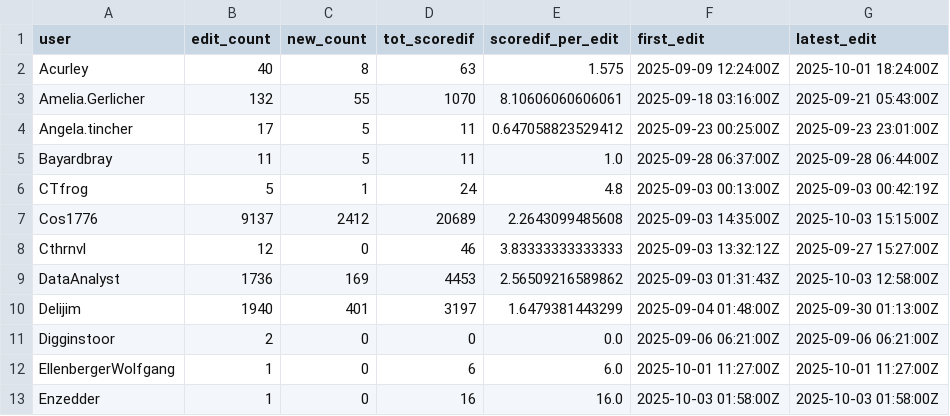
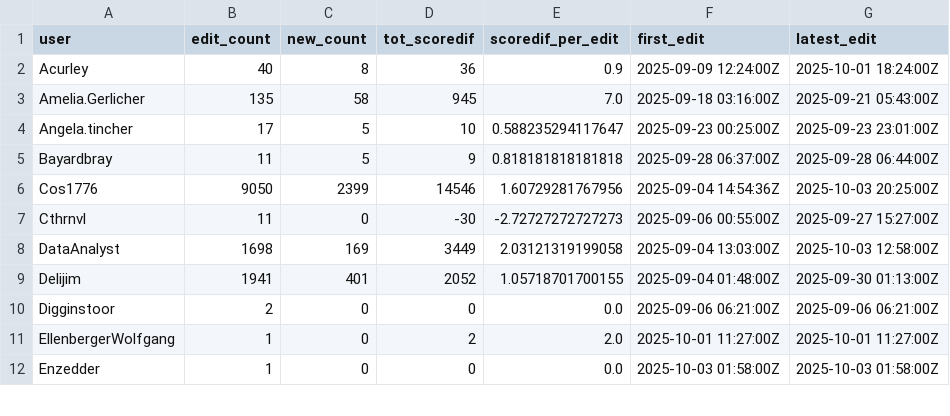
Before and after one commit to trentfisher/WeRelateTools, a CSV file: reports/user-thismonth.csv, drawn as a sheet; only a part is shown; the diff covers the shown part only.

```diff
--- a/reports/user-thismonth.csv
+++ b/reports/user-thismonth.csv
@@ -1,13 +1,12 @@
 user,edit_count,new_count,tot_scoredif,scoredif_per_edit,first_edit,latest_edit
-Acurley,40,8,63,1.575,"2025-09-09 12:24:00Z","2025-10-01 18:24:00Z"
-Amelia.Gerlicher,132,55,1070,8.10606060606061,"2025-09-18 03:16:00Z","2025-09-21 05:43:00Z"
-Angela.tincher,17,5,11,0.647058823529412,"2025-09-23 00:25:00Z","2025-09-23 23:01:00Z"
-Bayardbray,11,5,11,1.0,"2025-09-28 06:37:00Z","2025-09-28 06:44:00Z"
-CTfrog,5,1,24,4.8,"2025-09-03 00:13:00Z","2025-09-03 00:42:19Z"
-Cos1776,9137,2412,20689,2.2643099485608,"2025-09-03 14:35:00Z","2025-10-03 15:15:00Z"
-Cthrnvl,12,0,46,3.83333333333333,"2025-09-03 13:32:12Z","2025-09-27 15:27:00Z"
-DataAnalyst,1736,169,4453,2.56509216589862,"2025-09-03 01:31:43Z","2025-10-03 12:58:00Z"
-Delijim,1940,401,3197,1.6479381443299,"2025-09-04 01:48:00Z","2025-09-30 01:13:00Z"
+Acurley,40,8,36,0.9,"2025-09-09 12:24:00Z","2025-10-01 18:24:00Z"
+Amelia.Gerlicher,135,58,945,7.0,"2025-09-18 03:16:00Z","2025-09-21 05:43:00Z"
+Angela.tincher,17,5,10,0.588235294117647,"2025-09-23 00:25:00Z","2025-09-23 23:01:00Z"
+Bayardbray,11,5,9,0.818181818181818,"2025-09-28 06:37:00Z","2025-09-28 06:44:00Z"
+Cos1776,9050,2399,14546,1.60729281767956,"2025-09-04 14:54:36Z","2025-10-03 20:25:00Z"
+Cthrnvl,11,0,-30,-2.72727272727273,"2025-09-06 00:55:00Z","2025-09-27 15:27:00Z"
+DataAnalyst,1698,169,3449,2.03121319199058,"2025-09-04 13:03:00Z","2025-10-03 12:58:00Z"
+Delijim,1941,401,2052,1.05718701700155,"2025-09-04 01:48:00Z","2025-09-30 01:13:00Z"
 Digginstoor,2,0,0,0.0,"2025-09-06 06:21:00Z","2025-09-06 06:21:00Z"
-EllenbergerWolfgang,1,0,6,6.0,"2025-10-01 11:27:00Z","2025-10-01 11:27:00Z"
-Enzedder,1,0,16,16.0,"2025-10-03 01:58:00Z","2025-10-03 01:58:00Z"
+EllenbergerWolfgang,1,0,2,2.0,"2025-10-01 11:27:00Z","2025-10-01 11:27:00Z"
+Enzedder,1,0,0,0.0,"2025-10-03 01:58:00Z","2025-10-03 01:58:00Z"
```
Also changed, not shown: 1 removed row and 74 edited cells elsewhere in this file, reports/page-score-top.csv, reports/tot-thismonth-daily.csv, 31 other files.
